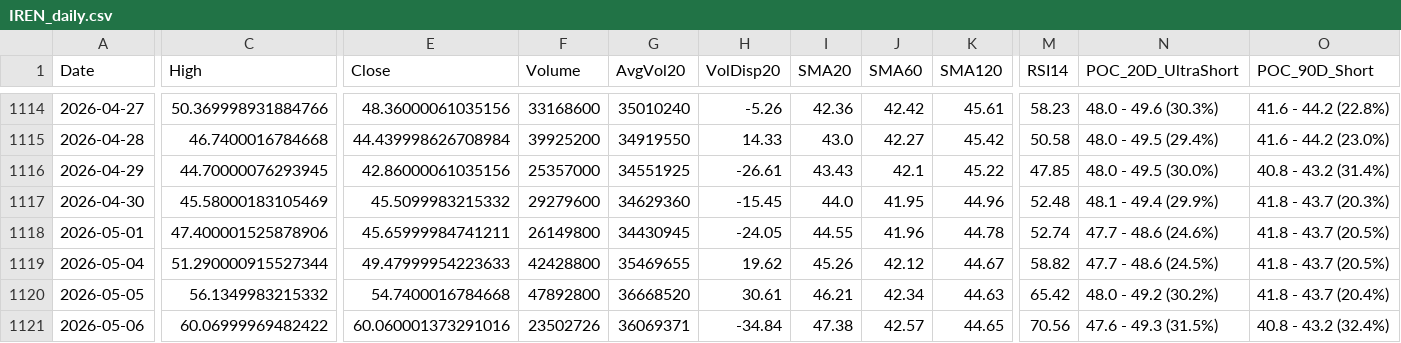
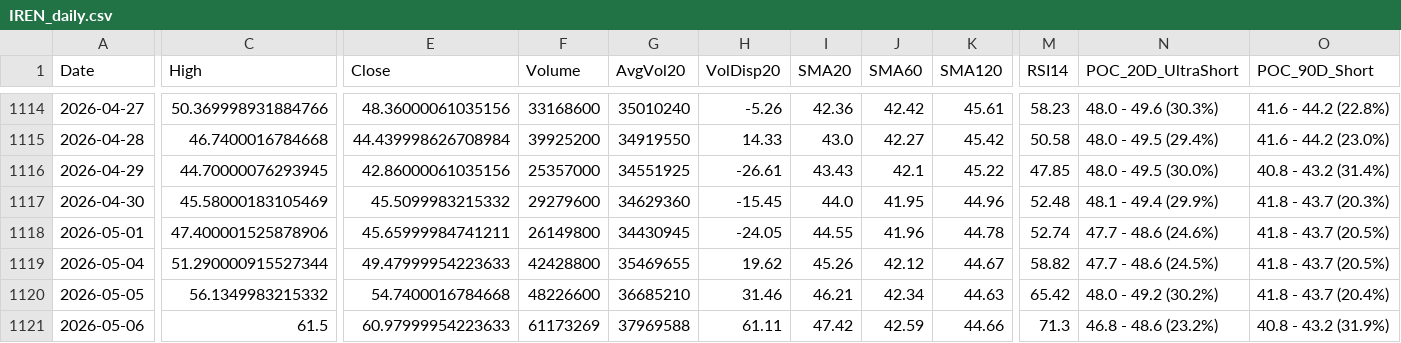
Before and after one commit to Junwoo-Genius/market-snapshot, a CSV file: public/csv/IREN_daily.csv, drawn as a sheet; only a part is shown, gaps mark what is left out; the diff covers the shown part only; the diff names each change by its address in the sheet, - before the commit and + after, or states it on an @@ line.

```diff
--- a/public/csv/IREN_daily.csv
+++ b/public/csv/IREN_daily.csv
-F1120 (Volume): 47892800
+F1120 (Volume): 48226600
-G1120 (AvgVol20): 36668520
+G1120 (AvgVol20): 36685210
-H1120 (VolDisp20): 30.61
+H1120 (VolDisp20): 31.46
-C1121 (High): 60.06999969482422
+C1121 (High): 61.5
-E1121 (Close): 60.060001373291016
+E1121 (Close): 60.97999954223633
-F1121 (Volume): 23502726
+F1121 (Volume): 61173269
-G1121 (AvgVol20): 36069371
+G1121 (AvgVol20): 37969588
-H1121 (VolDisp20): -34.84
+H1121 (VolDisp20): 61.11
-I1121 (SMA20): 47.38
+I1121 (SMA20): 47.42
-J1121 (SMA60): 42.57
+J1121 (SMA60): 42.59
-K1121 (SMA120): 44.65
+K1121 (SMA120): 44.66
-M1121 (RSI14): 70.56
+M1121 (RSI14): 71.3
-N1121 (POC_20D_UltraShort): 47.6 - 49.3 (31.5%)
+N1121 (POC_20D_UltraShort): 46.8 - 48.6 (23.2%)
-O1121 (POC_90D_Short): 40.8 - 43.2 (32.4%)
+O1121 (POC_90D_Short): 40.8 - 43.2 (31.9%)
```
Also changed, not shown: 1 edited cell elsewhere in this file, public/csv/META_daily.csv, public/csv/PLTR_daily.csv, 26 other files.
